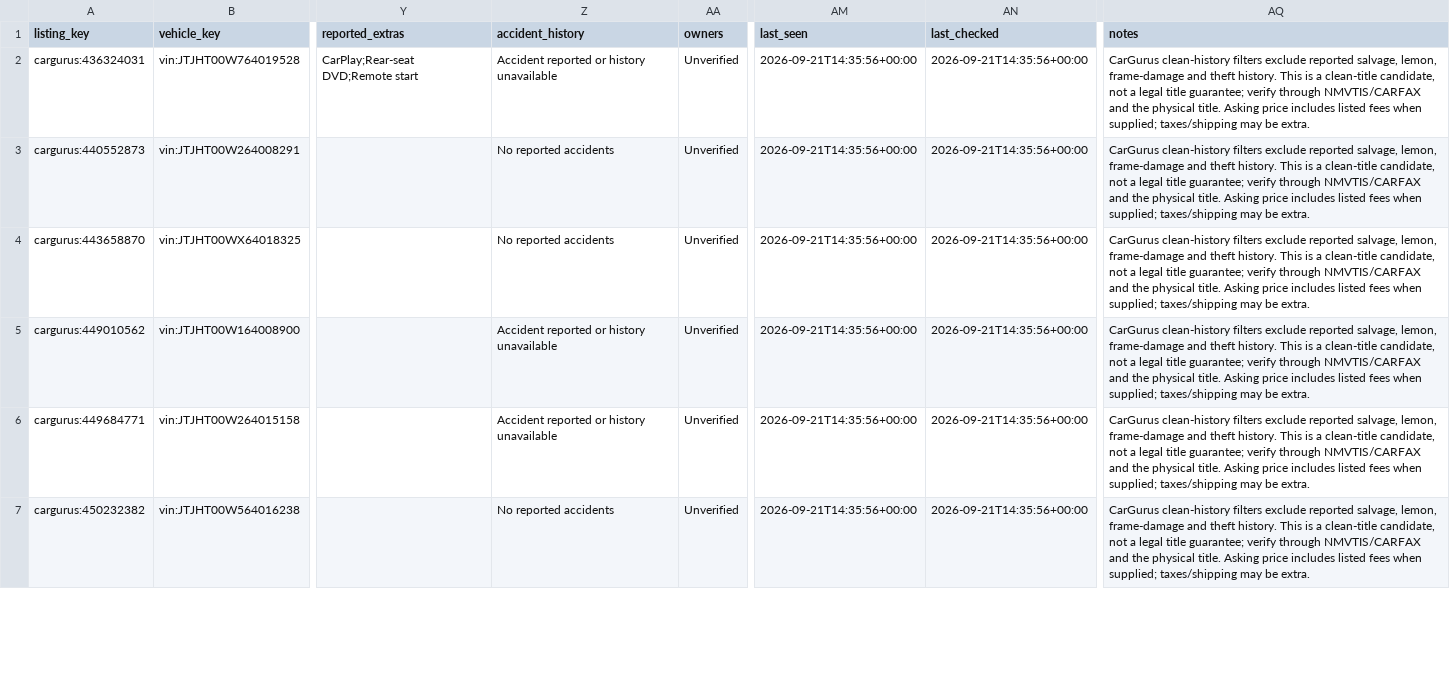
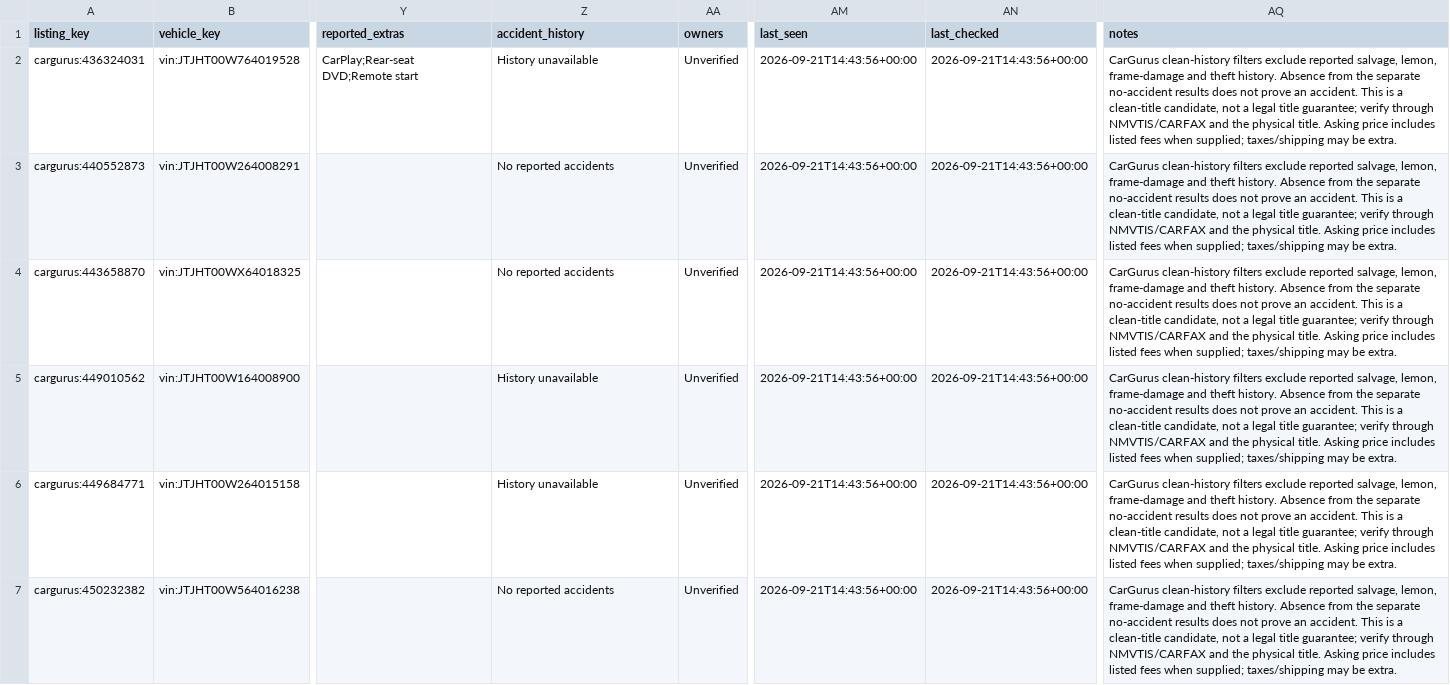
Before and after one commit to SHill1289/Cruiser-scout, a CSV file: data/active_listings.csv, drawn as a sheet; only a part is shown, gaps mark what is left out; the diff covers the shown part only; the diff names each change by its address in the sheet, - before the commit and + after, or states it on an @@ line.

```diff
--- a/data/active_listings.csv
+++ b/data/active_listings.csv
-Z2 (accident_history): Accident reported or history unavailable
+Z2 (accident_history): History unavailable
-AM2:AM7 (last_seen): 2026-09-21T14:35:56+00:00
+AM2:AM7 (last_seen): 2026-09-21T14:43:56+00:00
-AN2:AN7 (last_checked): 2026-09-21T14:35:56+00:00
+AN2:AN7 (last_checked): 2026-09-21T14:43:56+00:00
-AQ2:AQ7 (notes): …theft history. This is…
+AQ2:AQ7 (notes): …theft history. Absence from the separate no-accident results does not prove an accident. This is…
-Z5:Z6 (accident_history): Accident reported or history unavailable
+Z5:Z6 (accident_history): History unavailable
```
Also changed, not shown: 56 edited cells elsewhere in this file, data/listings.csv, data/lx470_master.csv, 7 other files.
